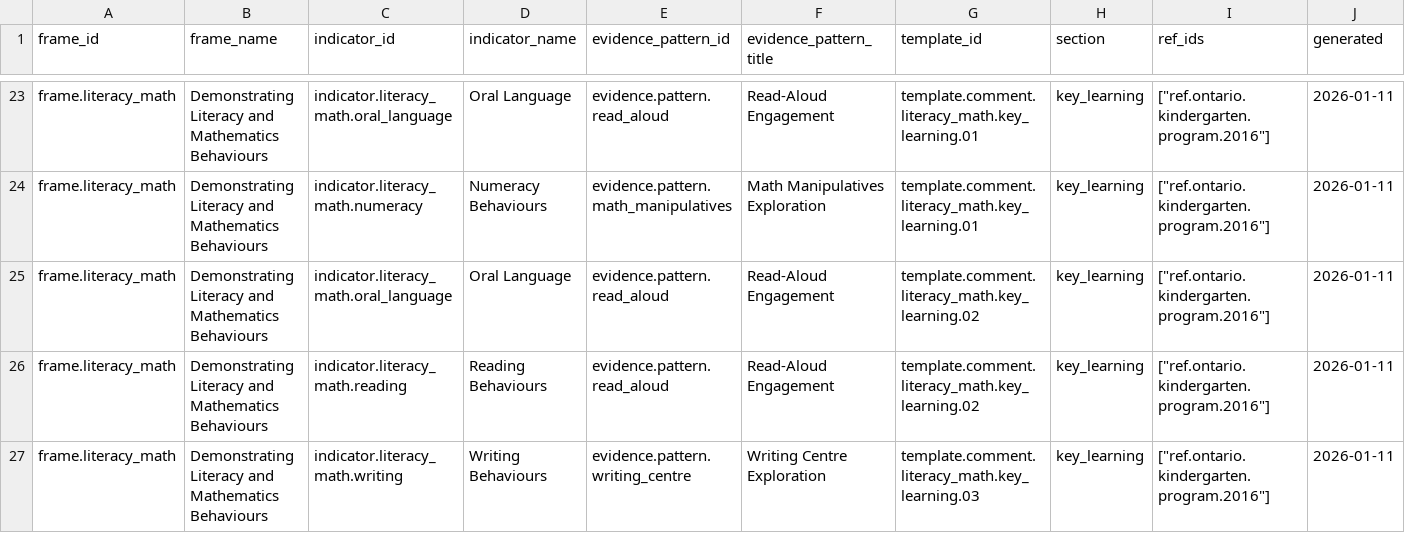
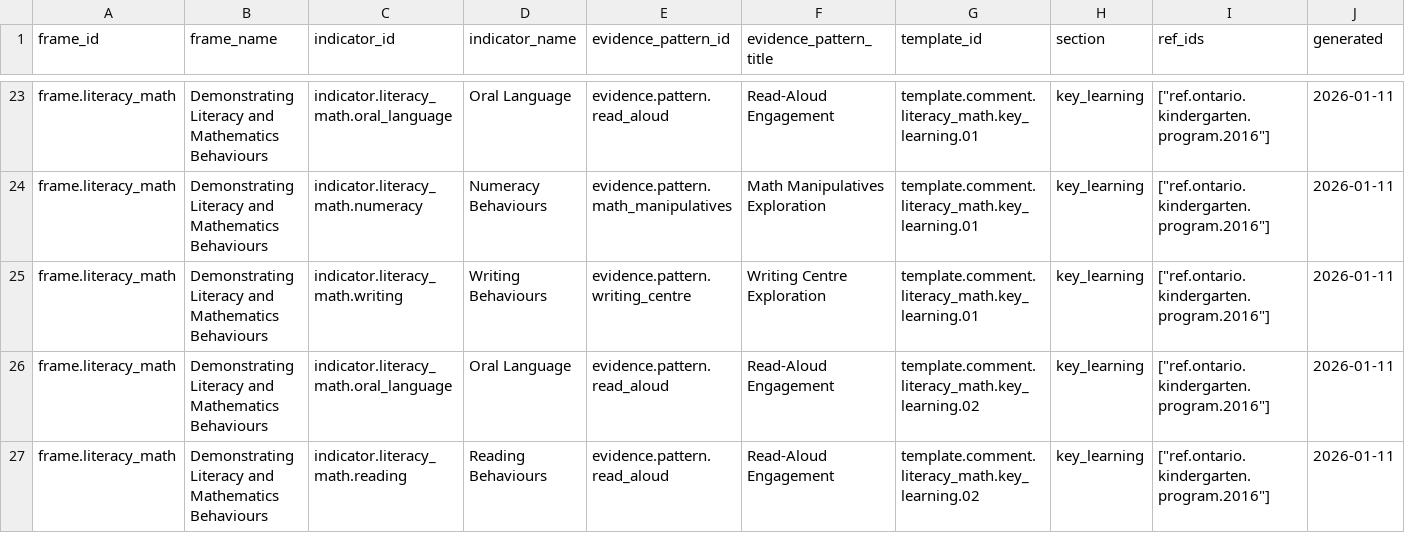
Before and after one commit to GrahamArdent/edsembli-replica, a CSV file: datasets/traceability/matrix.csv, drawn as a sheet; only a part is shown, gaps mark what is left out; the shorter side is filled out with more unchanged rows; the diff names each change by its address in the sheet, - before the commit and + after, or states it on an @@ line.

```diff
--- a/datasets/traceability/matrix.csv
+++ b/datasets/traceability/matrix.csv
+row 25: frame.literacy_math | Demonstrating Literacy and Mathematics Behaviours | indicator.literacy_math.writing | Writing Behaviours | evidence.pattern.writing_centre | Writing Centre Exploration | template.comment.literacy_math.key_learning.01 | key_learning | ["ref.ontario.kindergarten.program.2016"] | 2026-01-11
```
Also changed, not shown: 6 other files.
